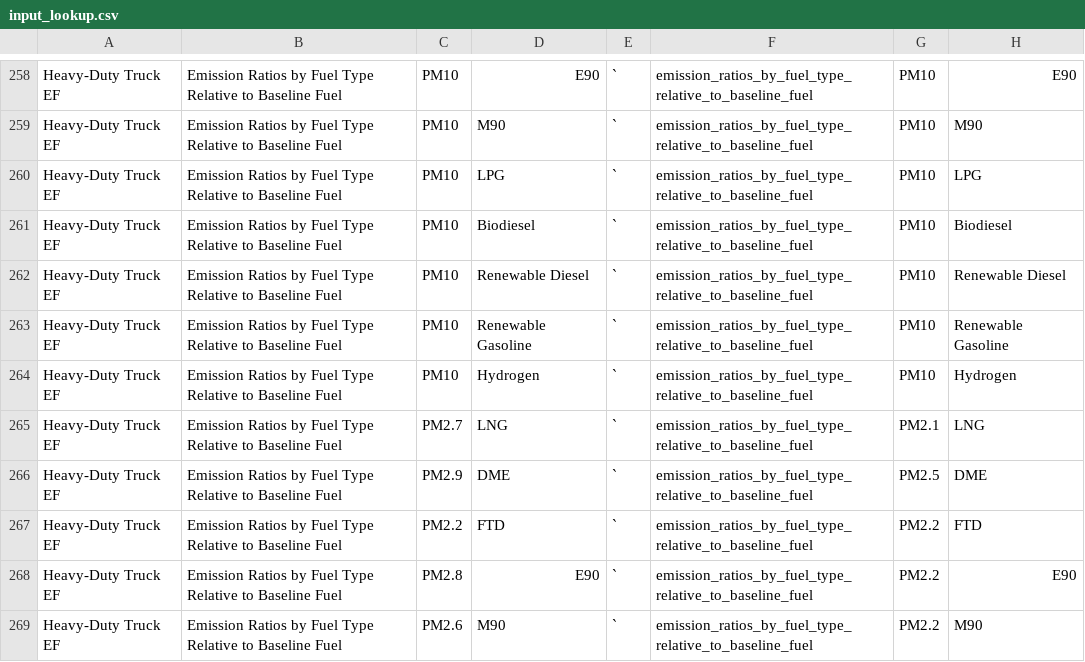
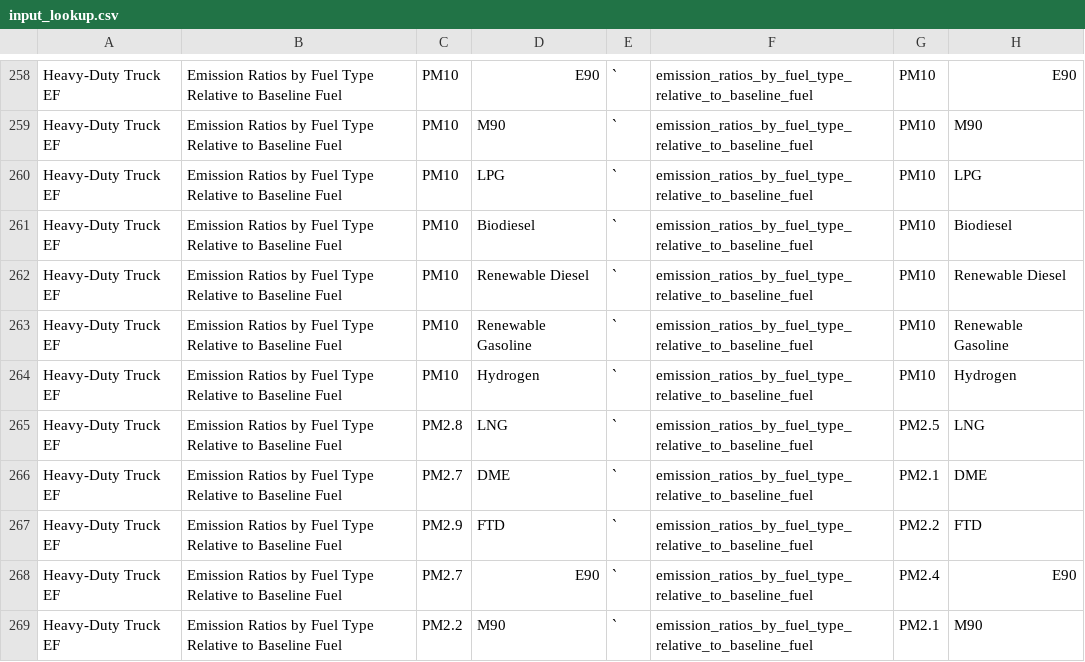
Before and after one commit to RMI/OPEM, a CSV file: src/opem/input/input_lookup/input_lookup.csv, drawn as a sheet; only a part is shown, gaps mark what is left out; the diff covers the shown part only.

```diff
--- a/src/opem/input/input_lookup/input_lookup.csv
+++ b/src/opem/input/input_lookup/input_lookup.csv
@@ -264,6 +264,6 @@ Heavy-Duty Truck EF,Emission Ratios by Fuel Type Relative to Baseline Fuel,PM10,
 Heavy-Duty Truck EF,Emission Ratios by Fuel Type Relative to Baseline Fuel,PM10,Hydrogen,`,emission_ratios_by_fuel_type_relative_to_baseline_fuel,PM10,Hydrogen
-Heavy-Duty Truck EF,Emission Ratios by Fuel Type Relative to Baseline Fuel,PM2.7,LNG,`,emission_ratios_by_fuel_type_relative_to_baseline_fuel,PM2.1,LNG
-Heavy-Duty Truck EF,Emission Ratios by Fuel Type Relative to Baseline Fuel,PM2.9,DME,`,emission_ratios_by_fuel_type_relative_to_baseline_fuel,PM2.5,DME
-Heavy-Duty Truck EF,Emission Ratios by Fuel Type Relative to Baseline Fuel,PM2.2,FTD,`,emission_ratios_by_fuel_type_relative_to_baseline_fuel,PM2.2,FTD
-Heavy-Duty Truck EF,Emission Ratios by Fuel Type Relative to Baseline Fuel,PM2.8,E90,`,emission_ratios_by_fuel_type_relative_to_baseline_fuel,PM2.2,E90
-Heavy-Duty Truck EF,Emission Ratios by Fuel Type Relative to Baseline Fuel,PM2.6,M90,`,emission_ratios_by_fuel_type_relative_to_baseline_fuel,PM2.2,M90
+Heavy-Duty Truck EF,Emission Ratios by Fuel Type Relative to Baseline Fuel,PM2.8,LNG,`,emission_ratios_by_fuel_type_relative_to_baseline_fuel,PM2.5,LNG
+Heavy-Duty Truck EF,Emission Ratios by Fuel Type Relative to Baseline Fuel,PM2.7,DME,`,emission_ratios_by_fuel_type_relative_to_baseline_fuel,PM2.1,DME
+Heavy-Duty Truck EF,Emission Ratios by Fuel Type Relative to Baseline Fuel,PM2.9,FTD,`,emission_ratios_by_fuel_type_relative_to_baseline_fuel,PM2.2,FTD
+Heavy-Duty Truck EF,Emission Ratios by Fuel Type Relative to Baseline Fuel,PM2.7,E90,`,emission_ratios_by_fuel_type_relative_to_baseline_fuel,PM2.4,E90
+Heavy-Duty Truck EF,Emission Ratios by Fuel Type Relative to Baseline Fuel,PM2.2,M90,`,emission_ratios_by_fuel_type_relative_to_baseline_fuel,PM2.1,M90
```
Also changed, not shown: 2 added rows and 28 edited cells elsewhere in this file, opem_output.csv, 3 other files.
